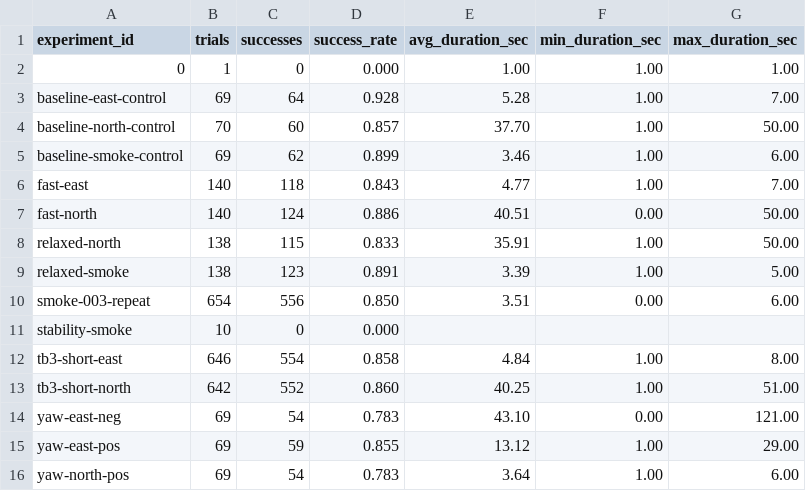
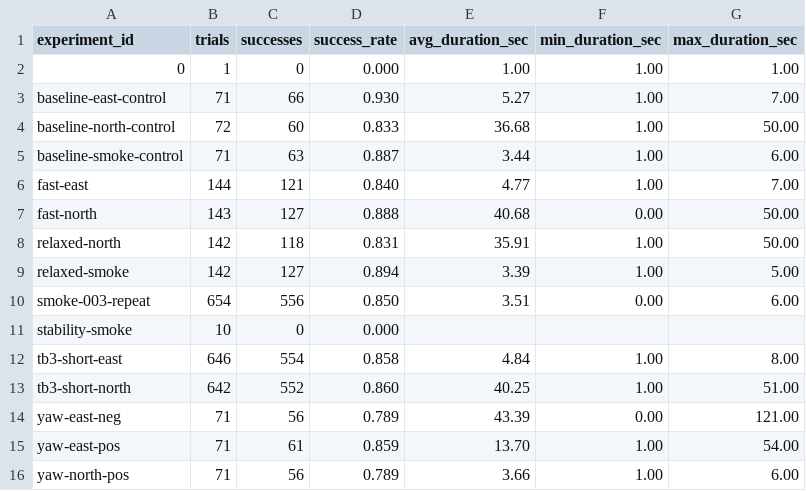
Before and after one commit to Saisei2004/gazebo-nav2-lab, a CSV file: nav2_lab/reports/benchmark_summary.csv, drawn as a sheet.

```diff
--- a/nav2_lab/reports/benchmark_summary.csv
+++ b/nav2_lab/reports/benchmark_summary.csv
@@ -2,9 +2,9 @@ experiment_id,trials,successes,success_rate,avg_duration_sec,min_duration_sec,ma
 0,1,0,0.000,1.00,1.00,1.00
-baseline-east-control,69,64,0.928,5.28,1.00,7.00
-baseline-north-control,70,60,0.857,37.70,1.00,50.00
-baseline-smoke-control,69,62,0.899,3.46,1.00,6.00
-fast-east,140,118,0.843,4.77,1.00,7.00
-fast-north,140,124,0.886,40.51,0.00,50.00
-relaxed-north,138,115,0.833,35.91,1.00,50.00
-relaxed-smoke,138,123,0.891,3.39,1.00,5.00
+baseline-east-control,71,66,0.930,5.27,1.00,7.00
+baseline-north-control,72,60,0.833,36.68,1.00,50.00
+baseline-smoke-control,71,63,0.887,3.44,1.00,6.00
+fast-east,144,121,0.840,4.77,1.00,7.00
+fast-north,143,127,0.888,40.68,0.00,50.00
+relaxed-north,142,118,0.831,35.91,1.00,50.00
+relaxed-smoke,142,127,0.894,3.39,1.00,5.00
 smoke-003-repeat,654,556,0.850,3.51,0.00,6.00
@@ -13,4 +13,4 @@ tb3-short-east,646,554,0.858,4.84,1.00,8.00
 tb3-short-north,642,552,0.860,40.25,1.00,51.00
-yaw-east-neg,69,54,0.783,43.10,0.00,121.00
-yaw-east-pos,69,59,0.855,13.12,1.00,29.00
-yaw-north-pos,69,54,0.783,3.64,1.00,6.00
+yaw-east-neg,71,56,0.789,43.39,0.00,121.00
+yaw-east-pos,71,61,0.859,13.70,1.00,54.00
+yaw-north-pos,71,56,0.789,3.66,1.00,6.00
```
Also changed, not shown: nav2_lab/reports/benchmark_results.csv, 2 other files.
